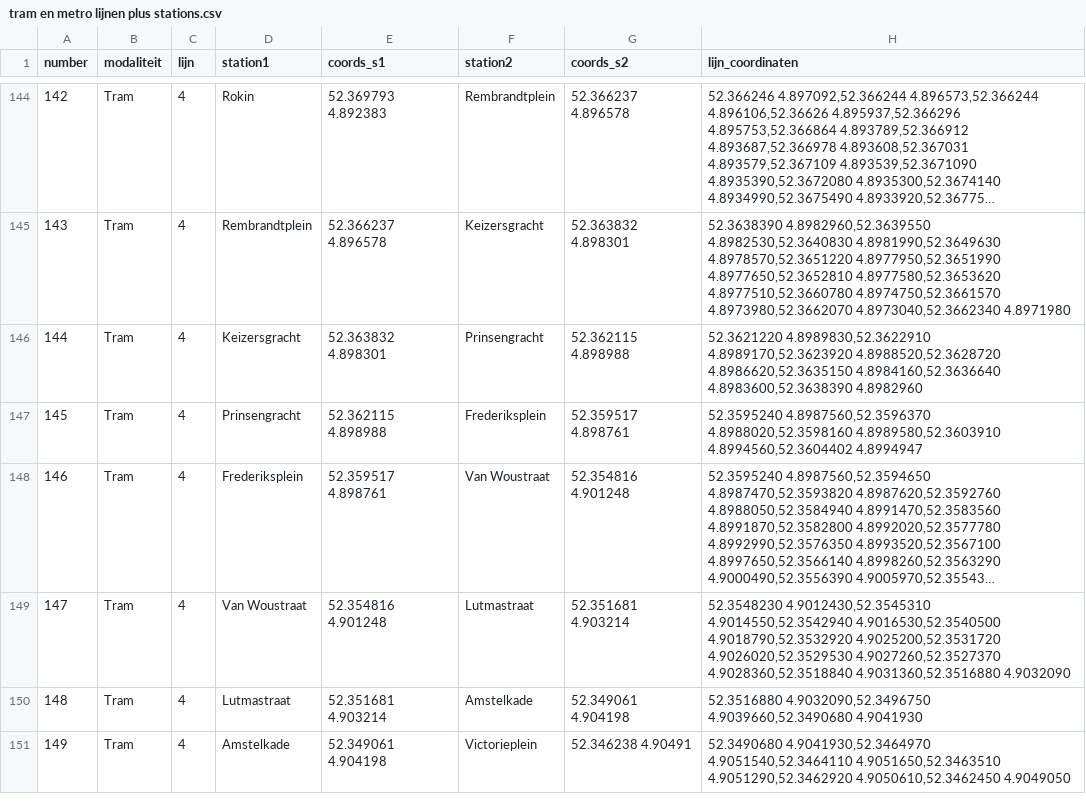
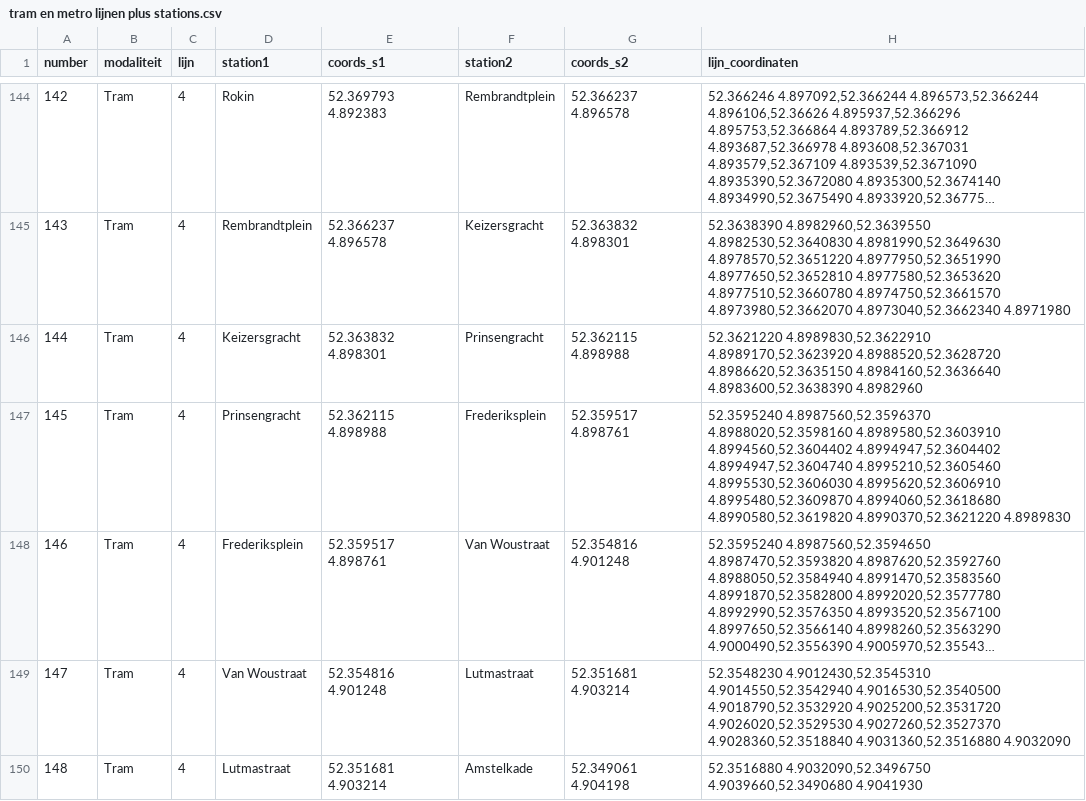
Before and after one commit to TomvandeLooij/dsp-project, a CSV file: data/tram en metro lijnen plus stations.csv, drawn as a sheet; only a part is shown, gaps mark what is left out; the shorter side is filled out with more unchanged rows; long unchanged cells end in …; the diff covers the shown part only; the diff names each change by its address in the sheet, - before the commit and + after, or states it on an @@ line.

Commit message:
fix tram lines

```diff
--- a/data/tram en metro lijnen plus stations.csv
+++ b/data/tram en metro lijnen plus stations.csv
-H147 (lijn_coordinaten): …4.8989580,52.3603910 4.8994560,52.3604402 4.8994947
+H147 (lijn_coordinaten): …4.8989580,52.3603910 4.8994560,52.3604402 4.8994947,52.3604402 4.8994947,52.3604740 4.8995210,52.3605460 4.8995530,52.3606030 4.8995620,52.3606910 4.8995480,52.3609870 4.8994060,52.3618680 4.8990580,52.3619820 4.8990370,52.3621220 4.8989830
```
Also changed, not shown: 2 added rows and 10 edited cells elsewhere in this file.
